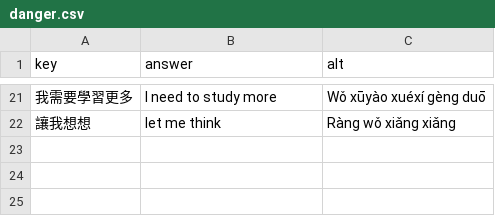
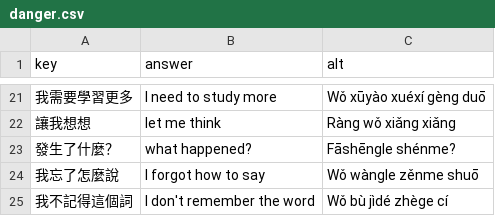
Before and after one commit to timwarnock/lingua.avant.net, a CSV file: zh-flashcards/data/danger.csv, drawn as a sheet; only a part is shown, gaps mark what is left out; the diff names each change by its address in the sheet, - before the commit and + after, or states it on an @@ line.

Commit message:
Update danger.csv

```diff
--- a/zh-flashcards/data/danger.csv
+++ b/zh-flashcards/data/danger.csv
+row 23: 發生了什麼？ | what happened? | Fāshēngle shénme?
+row 24: 我忘了怎麼說 | I forgot how to say | Wǒ wàngle zěnme shuō
+row 25: 我不記得這個詞 | I don't remember the word | Wǒ bù jìdé zhège cí
```
